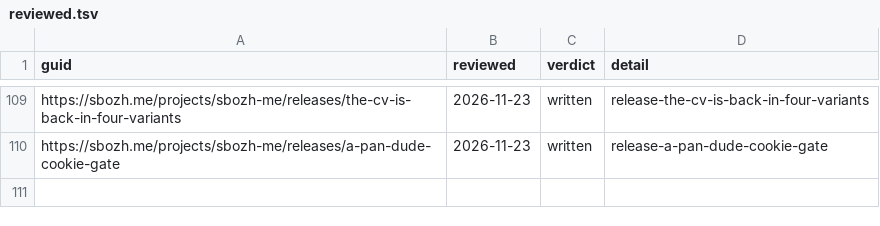
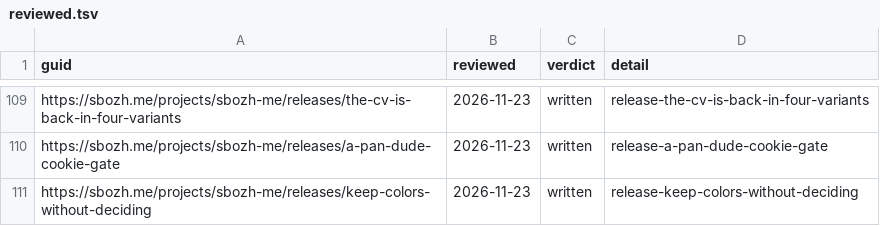
Before and after one commit to sbozh-me/website, a TSV file: apps/web/content/kagurame/reviewed.tsv, drawn as a sheet; only a part is shown, gaps mark what is left out.

Commit message:
feat(web): Kagurame recites the keep-colors-without-deciding release

```diff
--- a/apps/web/content/kagurame/reviewed.tsv
+++ b/apps/web/content/kagurame/reviewed.tsv
@@ -110 +110,2 @@ https://sbozh.me/projects/sbozh-me/releases/the-cv-is-back-in-four-variants	2026
 https://sbozh.me/projects/sbozh-me/releases/a-pan-dude-cookie-gate	2026-11-23	written	release-a-pan-dude-cookie-gate
+https://sbozh.me/projects/sbozh-me/releases/keep-colors-without-deciding	2026-11-23	written	release-keep-colors-without-deciding
```
Also changed, not shown: 1 other file.
